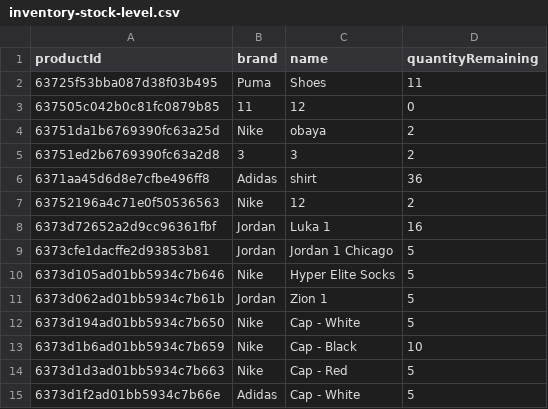
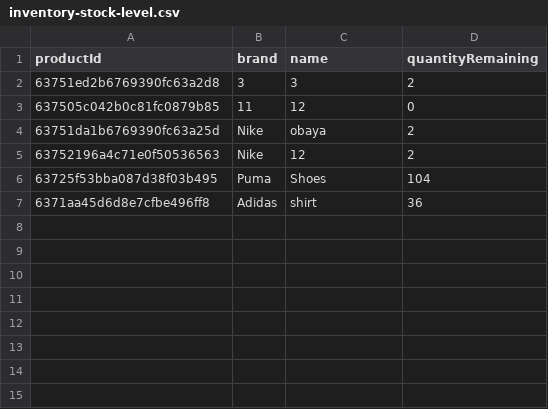
Before and after one commit to franc1sjacob/DapperDrops-Website, a CSV file: public/charts/inventory-stock-level.csv, drawn as a sheet.

```diff
--- a/public/charts/inventory-stock-level.csv
+++ b/public/charts/inventory-stock-level.csv
@@ -1,15 +1,7 @@
 "productId","brand","name","quantityRemaining"
-"63725f53bba087d38f03b495","Puma","Shoes",11
+"63751ed2b6769390fc63a2d8","3","3",2
 "637505c042b0c81fc0879b85","11","12",0
 "63751da1b6769390fc63a25d","Nike","obaya",2
-"63751ed2b6769390fc63a2d8","3","3",2
+"63752196a4c71e0f50536563","Nike","12",2
+"63725f53bba087d38f03b495","Puma","Shoes",104
 "6371aa45d6d8e7cfbe496ff8","Adidas","shirt",36
-"63752196a4c71e0f50536563","Nike","12",2
-"6373d72652a2d9cc96361fbf","Jordan","Luka 1",16
-"6373cfe1dacffe2d93853b81","Jordan","Jordan 1 Chicago",5
-"6373d105ad01bb5934c7b646","Nike","Hyper Elite Socks",5
-"6373d062ad01bb5934c7b61b","Jordan","Zion 1",5
-"6373d194ad01bb5934c7b650","Nike","Cap - White",5
-"6373d1b6ad01bb5934c7b659","Nike","Cap - Black",10
-"6373d1d3ad01bb5934c7b663","Nike","Cap - Red",5
-"6373d1f2ad01bb5934c7b66e","Adidas","Cap - White",5
```
Also changed, not shown: 23 other files.
